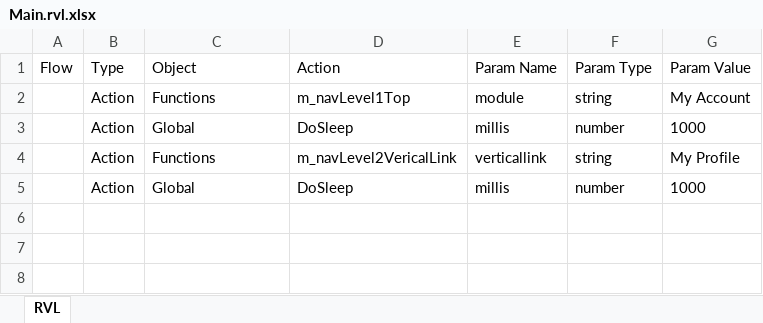
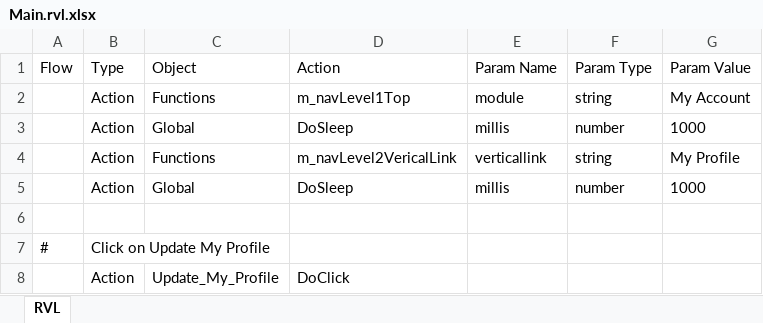
Before and after one commit to ProtechAlliance/MxMasterTest, an Excel workbook: MxMasterTest/MxNavigation/b2110-MyAccount-MyProfile/Main.rvl.xlsx, sheet RVL, drawn as a sheet; values as stored, in another font and other column widths than the file's, no borders; the diff names each change by its address in the sheet, - before the commit and + after, or states it on an @@ line.

```diff
--- a/MxMasterTest/MxNavigation/b2110-MyAccount-MyProfile/Main.rvl.xlsx (sheet RVL)
+++ b/MxMasterTest/MxNavigation/b2110-MyAccount-MyProfile/Main.rvl.xlsx (sheet RVL)
+row 6: (empty)
+row 7: # | Click on Update My Profile
+row 8:  | Action | Update_My_Profile | DoClick
```
Also changed, not shown: 5 other files.
